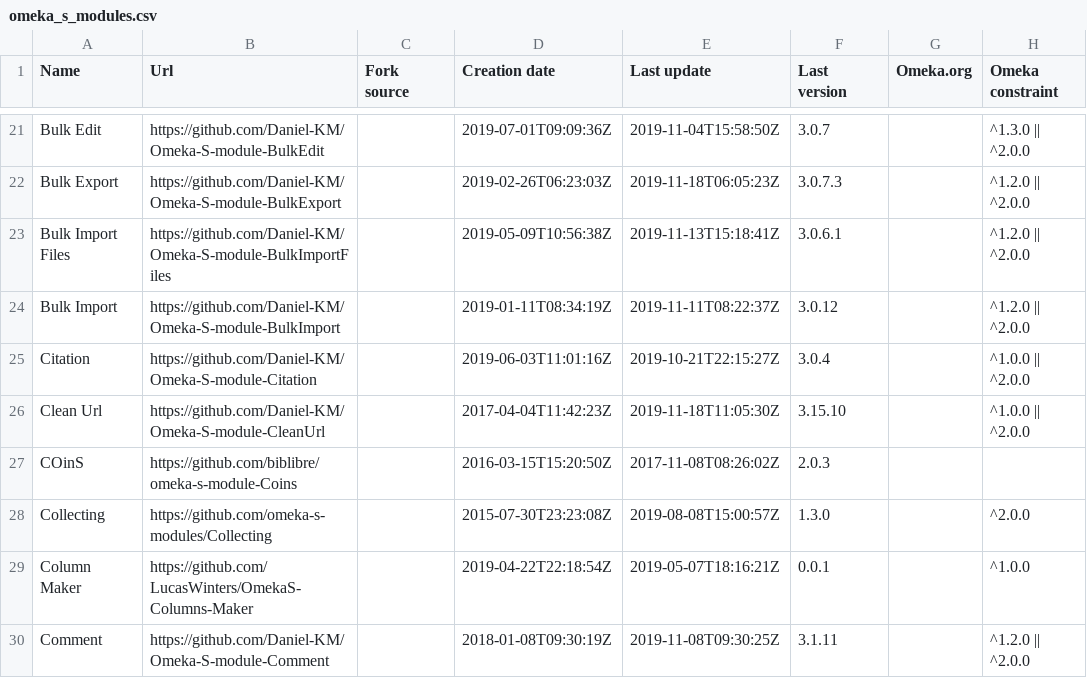
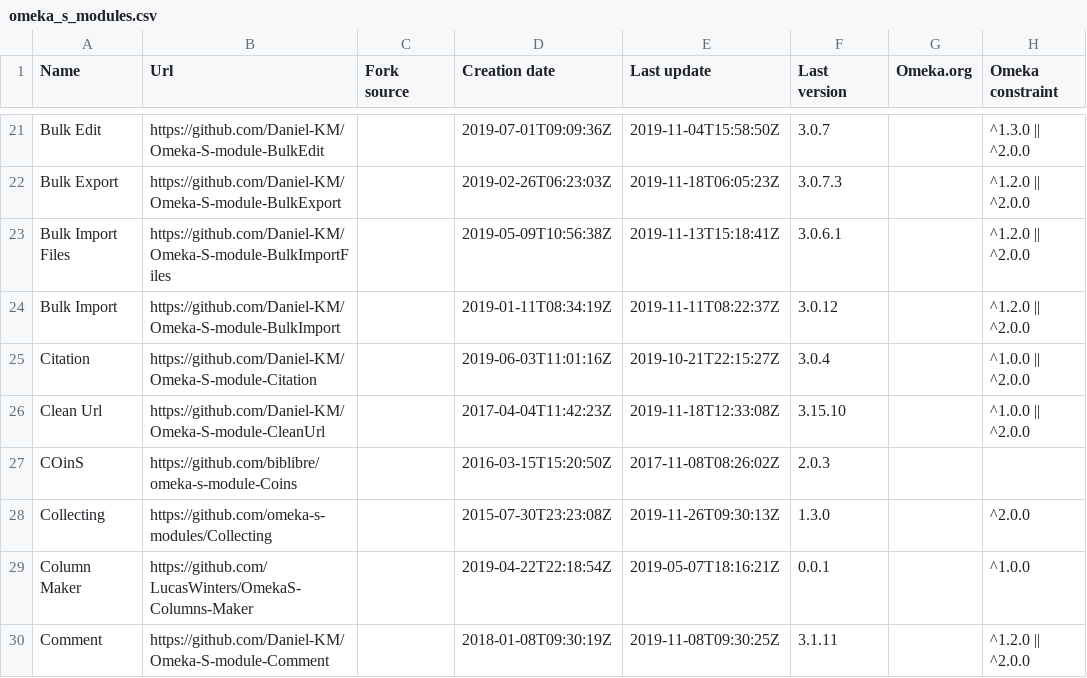
Before and after one commit to Daniel-KM/UpgradeToOmekaS, a CSV file: _data/omeka_s_modules.csv, drawn as a sheet; only a part is shown, gaps mark what is left out; the diff covers the shown part only; the diff names each change by its address in the sheet, - before the commit and + after, or states it on an @@ line.

Commit message:
Updated lists.

```diff
--- a/_data/omeka_s_modules.csv
+++ b/_data/omeka_s_modules.csv
-E26 (Last update): 2019-11-18T11:05:30Z
+E26 (Last update): 2019-11-18T12:33:08Z
-E28 (Last update): 2019-08-08T15:00:57Z
+E28 (Last update): 2019-11-26T09:30:13Z
```
Also changed, not shown: 1 added row and 20 edited cells elsewhere in this file, _data/omeka_plugins.csv, _data/omeka_s_themes.csv, 1 other file.
